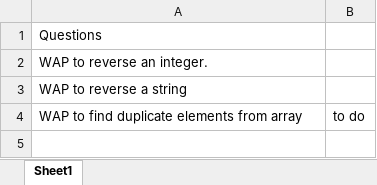
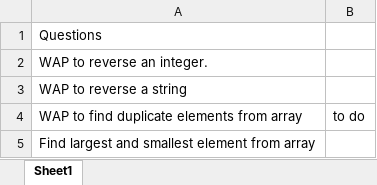
Before and after one commit to rupamswain1/interviewPractice, an Excel workbook: questions.xlsx, sheet Sheet1, drawn as a sheet; values as stored, in another font and other column widths than the file's, no borders; the diff names each change by its address in the sheet, - before the commit and + after, or states it on an @@ line.

```diff
--- a/questions.xlsx (sheet Sheet1)
+++ b/questions.xlsx (sheet Sheet1)
+row 5: Find largest and smallest element from array
```
Also changed, not shown: 6 other files.
